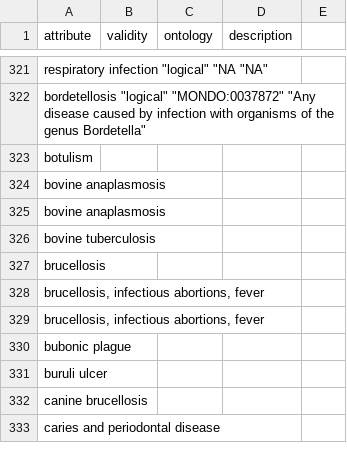
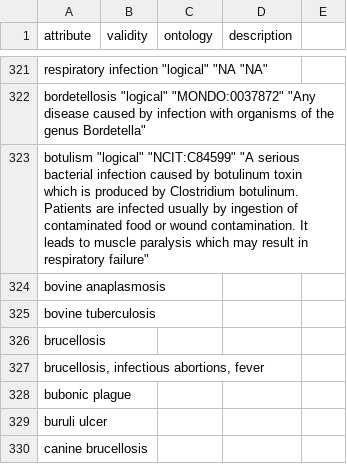
Before and after one commit to waldronlab/bugphyzz, a TSV file: inst/extdata/attributes.tsv, drawn as a sheet; only a part is shown, gaps mark what is left out; the shorter side is filled out with more unchanged rows; the diff names each change by its address in the sheet, - before the commit and + after, or states it on an @@ line.

Commit message:
Update attributes.tsv

```diff
--- a/inst/extdata/attributes.tsv
+++ b/inst/extdata/attributes.tsv
-A323 (attribute): botulism
+A323 (attribute): botulism "logical" "NCIT:C84599" "A serious bacterial infection caused by botulinum toxin which is produced by Clostridium botulinum. Patients are infected usually by ingestion of contaminated food or wound contamination. It leads to muscle paralysis which may result in respiratory failure"
-row 324: bovine anaplasmosis
-row 328: brucellosis, infectious abortions, fever
```
